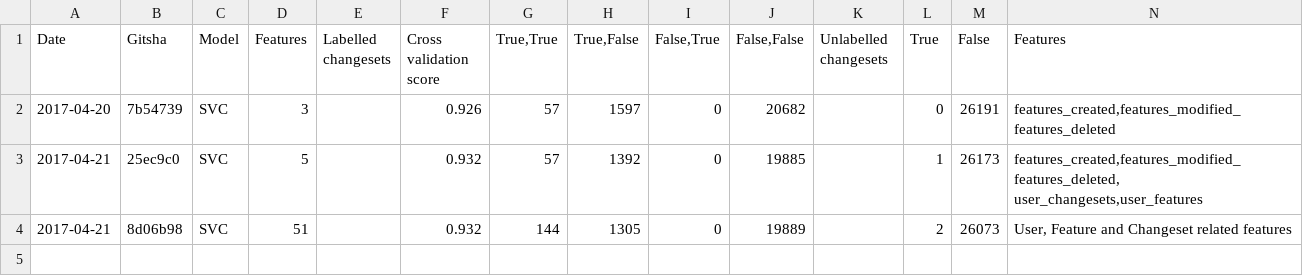
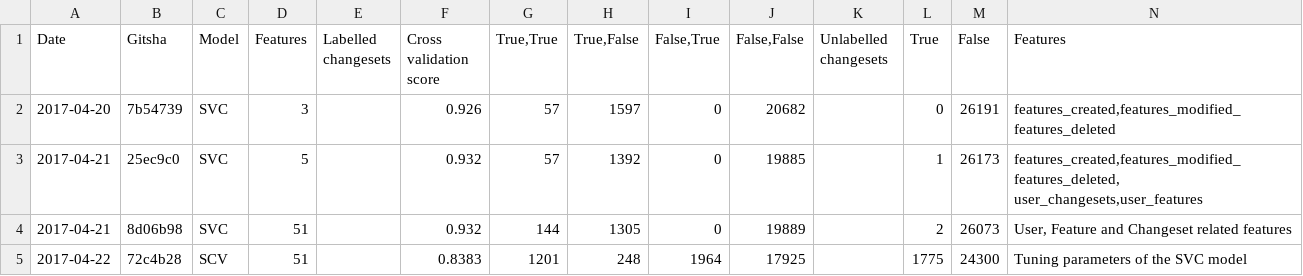
Before and after one commit to mapbox/gabbar, a CSV file: metrics.csv, drawn as a sheet.

Commit message:
Add metrics from the tuned SVC model to the csv

```diff
--- a/metrics.csv
+++ b/metrics.csv
@@ -4 +4,2 @@ Date,Gitsha,Model,Features,Labelled changesets,Cross validation score,"True,True
 2017-04-21,8d06b98,SVC,51,,0.932,144,1305,0,19889,,2,26073,"User, Feature and Changeset related features"
+2017-04-22,72c4b28,SCV,51,,0.8383,1201,248,1964,17925,,1775,24300,Tuning parameters of the SVC model
```
